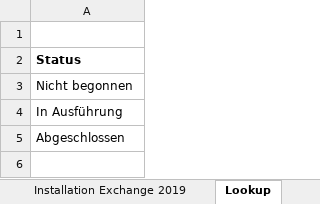
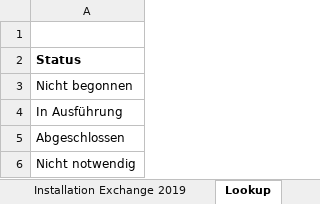
Before and after one commit to Apoc70/SetupExchangeServer2019, an Excel workbook: Exchange Server 2019 Setup.xlsx, sheet Lookup, drawn as a sheet; values as stored, in another font and other column widths than the file's, no borders; the diff names each change by its address in the sheet, - before the commit and + after, or states it on an @@ line.

```diff
--- a/Exchange Server 2019 Setup.xlsx (sheet Lookup)
+++ b/Exchange Server 2019 Setup.xlsx (sheet Lookup)
+row 6: Nicht notwendig
```
Also changed, not shown: sheet Übersicht, sheet Installation Exchange 2019, formulas that keep their value.
